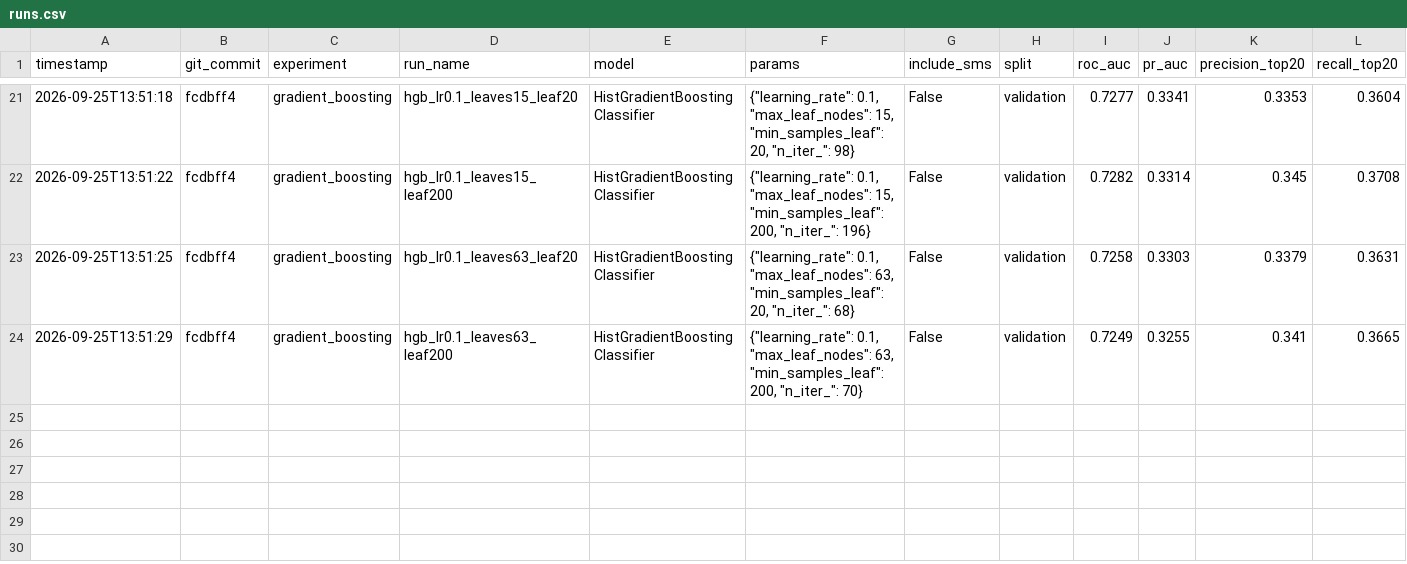
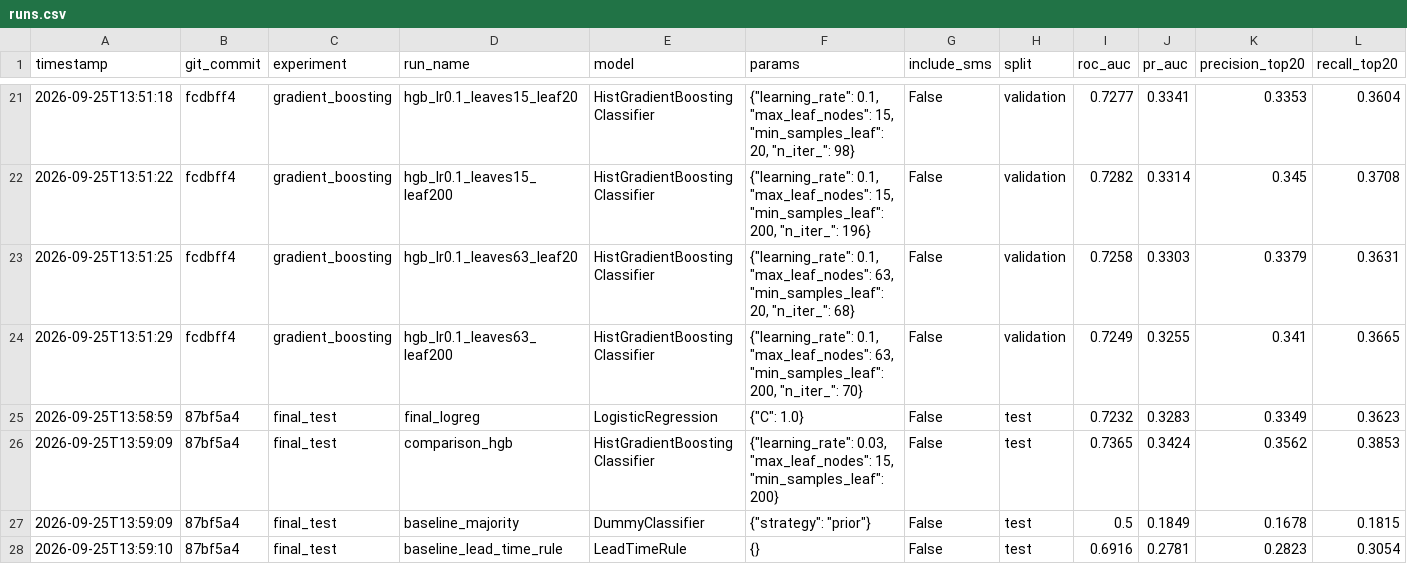
Before and after one commit to monfurkat-glitch/HealthProject, a CSV file: experiments/runs.csv, drawn as a sheet; only a part is shown, gaps mark what is left out; rows hold the shown columns only; the diff names each change by its address in the sheet, - before the commit and + after, or states it on an @@ line.

```diff
--- a/experiments/runs.csv
+++ b/experiments/runs.csv
+row 25: 2026-09-25T13:58:59 | 87bf5a4 | final_test | final_logreg | LogisticRegression | {"C": 1.0} | False | test | 0.7232 | 0.3283 | 0.3349 | 0.3623
+row 26: 2026-09-25T13:59:09 | 87bf5a4 | final_test | comparison_hgb | HistGradientBoostingClassifier | {"learning_rate": 0.03, "max_leaf_nodes": 15, "min_samples_leaf": 200} | False | test | 0.7365 | 0.3424 | 0.3562 | 0.3853
+row 27: 2026-09-25T13:59:09 | 87bf5a4 | final_test | baseline_majority | DummyClassifier | {"strategy": "prior"} | False | test | 0.5 | 0.1849 | 0.1678 | 0.1815
+row 28: 2026-09-25T13:59:10 | 87bf5a4 | final_test | baseline_lead_time_rule | LeadTimeRule | {} | False | test | 0.6916 | 0.2781 | 0.2823 | 0.3054
```
Also changed, not shown: 8 other files.
